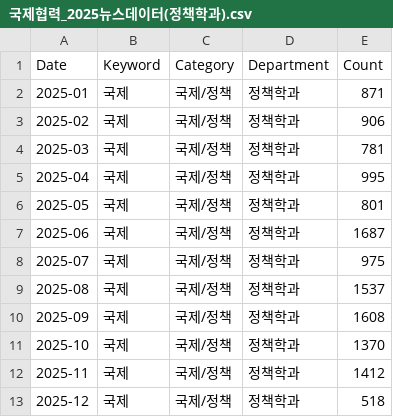
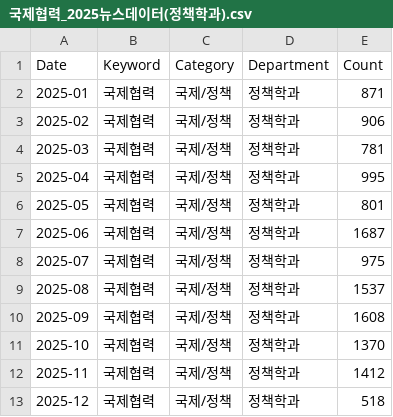
Before and after one commit to DataAnalysis-DataCrew/SR_Analysis, a CSV file: data/keyword/국제협력_2025뉴스데이터(정책학과).csv, drawn as a sheet.

```diff
--- a/data/keyword/국제협력_2025뉴스데이터(정책학과).csv
+++ b/data/keyword/국제협력_2025뉴스데이터(정책학과).csv
@@ -1,13 +1,13 @@
 Date,Keyword,Category,Department,Count
-2025-01,국제,국제/정책,정책학과,871
-2025-02,국제,국제/정책,정책학과,906
-2025-03,국제,국제/정책,정책학과,781
-2025-04,국제,국제/정책,정책학과,995
-2025-05,국제,국제/정책,정책학과,801
-2025-06,국제,국제/정책,정책학과,1687
-2025-07,국제,국제/정책,정책학과,975
-2025-08,국제,국제/정책,정책학과,1537
-2025-09,국제,국제/정책,정책학과,1608
-2025-10,국제,국제/정책,정책학과,1370
-2025-11,국제,국제/정책,정책학과,1412
-2025-12,국제,국제/정책,정책학과,518
+2025-01,국제협력,국제/정책,정책학과,871
+2025-02,국제협력,국제/정책,정책학과,906
+2025-03,국제협력,국제/정책,정책학과,781
+2025-04,국제협력,국제/정책,정책학과,995
+2025-05,국제협력,국제/정책,정책학과,801
+2025-06,국제협력,국제/정책,정책학과,1687
+2025-07,국제협력,국제/정책,정책학과,975
+2025-08,국제협력,국제/정책,정책학과,1537
+2025-09,국제협력,국제/정책,정책학과,1608
+2025-10,국제협력,국제/정책,정책학과,1370
+2025-11,국제협력,국제/정책,정책학과,1412
+2025-12,국제협력,국제/정책,정책학과,518
```
Also changed, not shown: data/keyword/개인정보유출_2025뉴스데이터(사이버보안학과).csv, data/keyword/디지털규제_2025뉴스데이터(법학과).csv, 2 other files.
